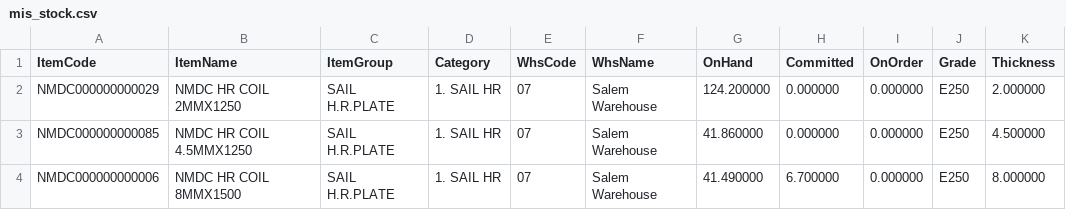
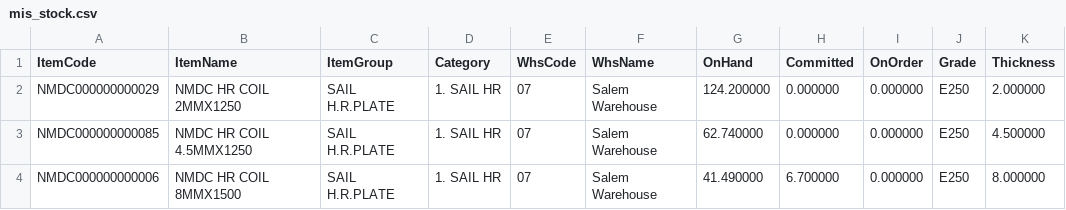
Before and after one commit to BSC23609/mis-portal, a CSV file: stock/mis_stock.csv, drawn as a sheet; only a part is shown; the diff covers the shown part only; the diff names each change by its address in the sheet, - before the commit and + after, or states it on an @@ line.

Commit message:
stock refresh 2026-09-24 17:00

```diff
--- a/stock/mis_stock.csv
+++ b/stock/mis_stock.csv
-G3 (OnHand): 41.860000
+G3 (OnHand): 62.740000
```
Also changed, not shown: 1 added row, 2 moved rows and 4 edited cells elsewhere in this file, 1 other file.
